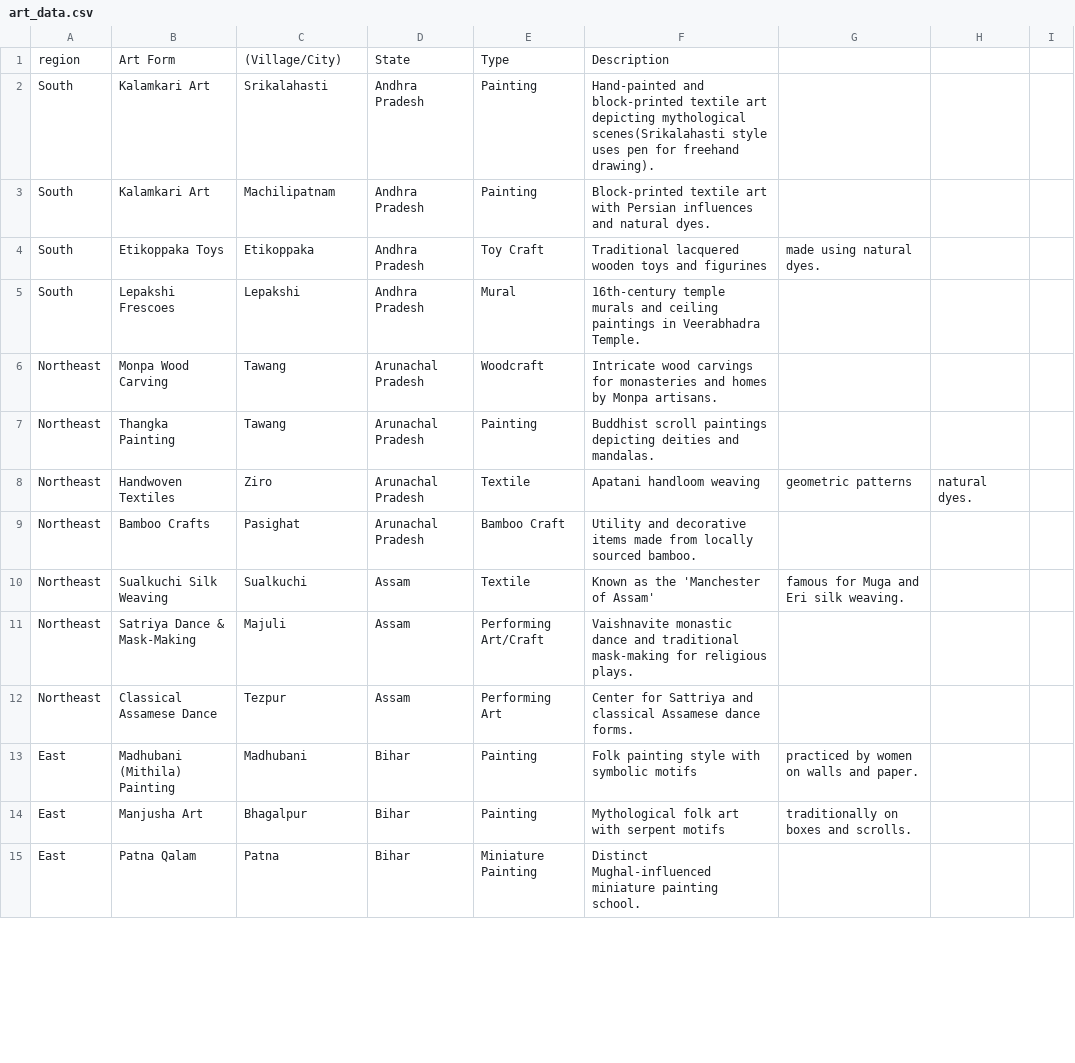
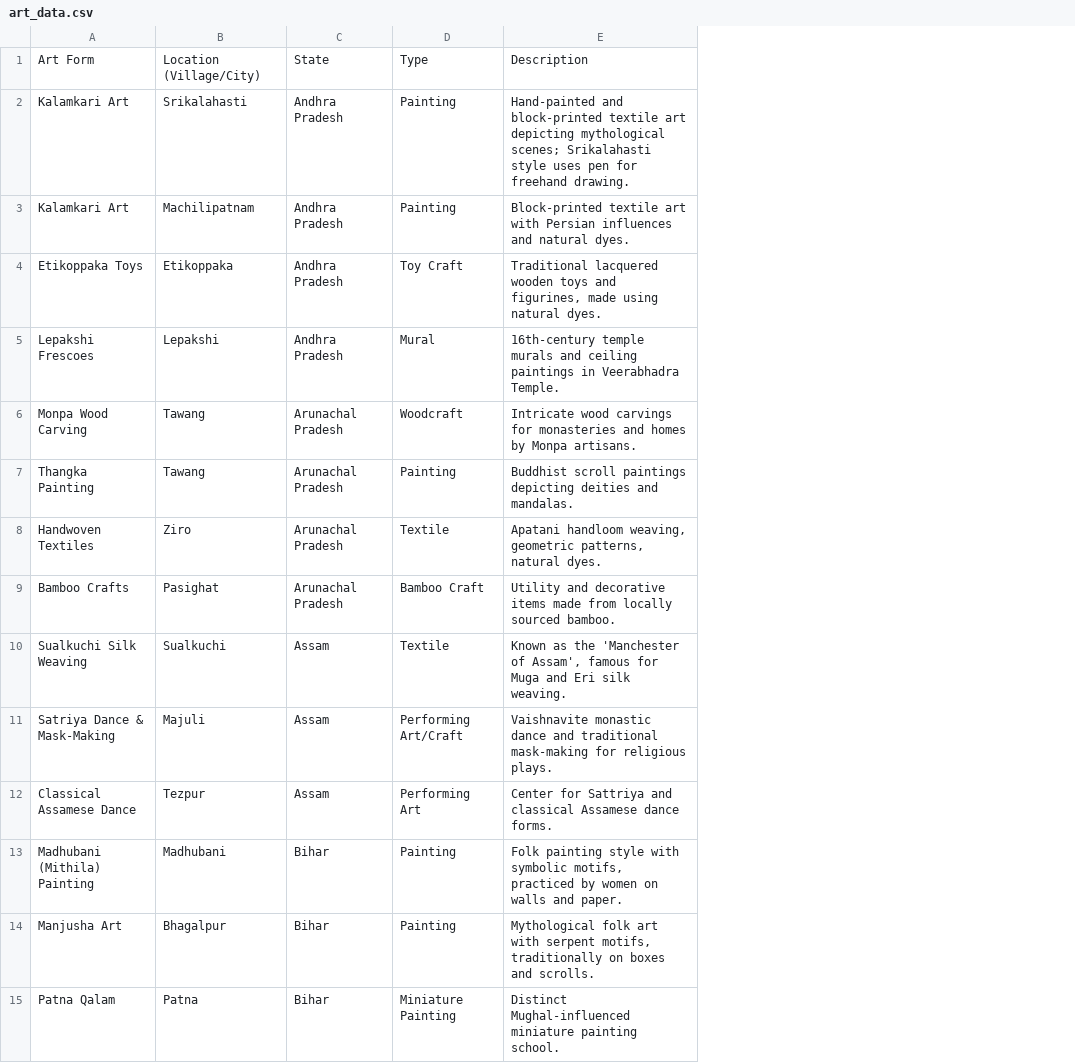
Before and after one commit to Sivanandinisaravanakumar/indian-heritage-streamlit, a CSV file: art_data.csv, drawn as a sheet; only a part is shown; removed rows and columns are numbered as before the commit, all else as after; the diff covers the shown part only; the diff names each change by its address in the sheet, - before the commit and + after, or states it on an @@ line.

Commit message:
Update art_data.csv

```diff
--- a/art_data.csv
+++ b/art_data.csv
-column A, rows 1-15: region | South | South | South | South | Northeast | Northeast | Northeast | Northeast | Northeast | Northeast | Northeast | East | East | East
-column G, rows 4-14: made using natural dyes. |  |  |  | geometric patterns |  | famous for Muga and Eri silk weaving. |  |  | practiced by women on walls and paper. | traditionally on boxes and scrolls.
-column H, row 8: natural dyes.
-column I, empty
-B1: (Village/City)
+B1: Location (Village/City)
-E2: …depicting mythological scenes(Srikalahasti style uses pen for freehand drawing).
+E2: …depicting mythological scenes; Srikalahasti style uses pen for freehand drawing.
-E4: …toys and figurines
+E4: …toys and figurines, made using natural dyes.
-E8: Apatani handloom weaving
+E8: Apatani handloom weaving, geometric patterns, natural dyes.
-E10: …'Manchester of Assam'
+E10: …'Manchester of Assam', famous for Muga and Eri silk weaving.
-E13: …with symbolic motifs
+E13: …with symbolic motifs, practiced by women on walls and paper.
-E14: …with serpent motifs
+E14: …with serpent motifs, traditionally on boxes and scrolls.
```
Also changed, not shown: 15 edited cells elsewhere in this file.
